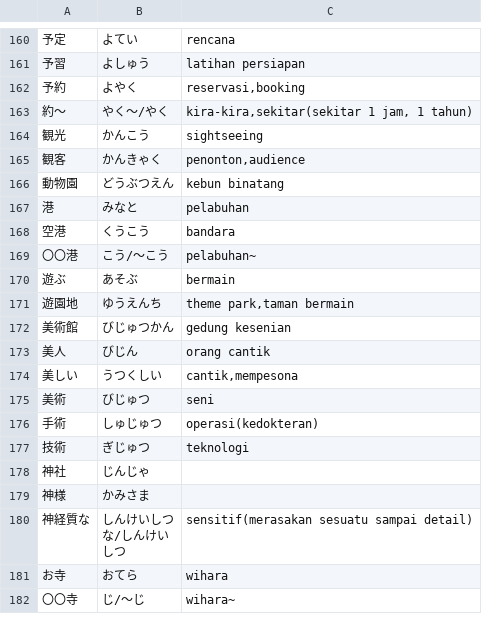
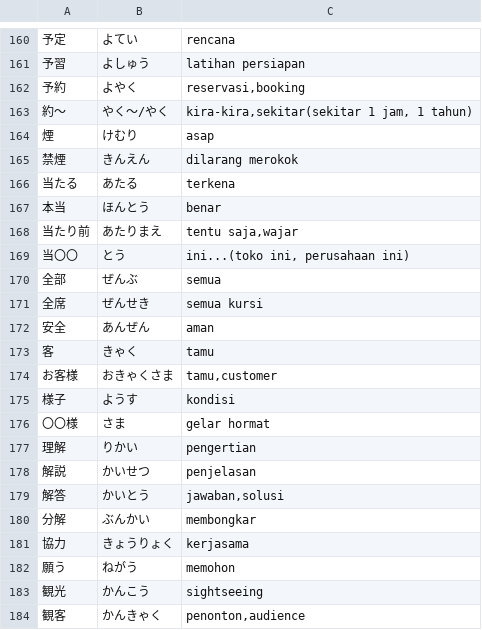
Before and after one commit to moemoe89/simple-quizify, a CSV file: muzukashii-nihongo-n3-kanji.csv, drawn as a sheet; only a part is shown, gaps mark what is left out; the shorter side is filled out with more unchanged rows; the diff names each change by its address in the sheet, - before the commit and + after, or states it on an @@ line.

Commit message:
feat: add muzukashii nihongo kanji n3 9th day

```diff
--- a/muzukashii-nihongo-n3-kanji.csv
+++ b/muzukashii-nihongo-n3-kanji.csv
+row 164: 煙 | けむり | asap
+row 165: 禁煙 | きんえん | dilarang merokok
+row 166: 当たる | あたる | terkena
+row 167: 本当 | ほんとう | benar
+row 168: 当たり前 | あたりまえ | tentu saja,wajar
+row 169: 当〇〇 | とう | ini...(toko ini, perusahaan ini)
+row 170: 全部 | ぜんぶ | semua
+row 171: 全席 | ぜんせき | semua kursi
+row 172: 安全 | あんぜん | aman
+row 173: 客 | きゃく | tamu
+row 174: お客様 | おきゃくさま | tamu,customer
+row 175: 様子 | ようす | kondisi
+row 176: 〇〇様 | さま | gelar hormat
+row 177: 理解 | りかい | pengertian
+row 178: 解説 | かいせつ | penjelasan
+row 179: 解答 | かいとう | jawaban,solusi
+row 180: 分解 | ぶんかい | membongkar
+row 181: 協力 | きょうりょく | kerjasama
+row 182: 願う | ねがう | memohon
```
